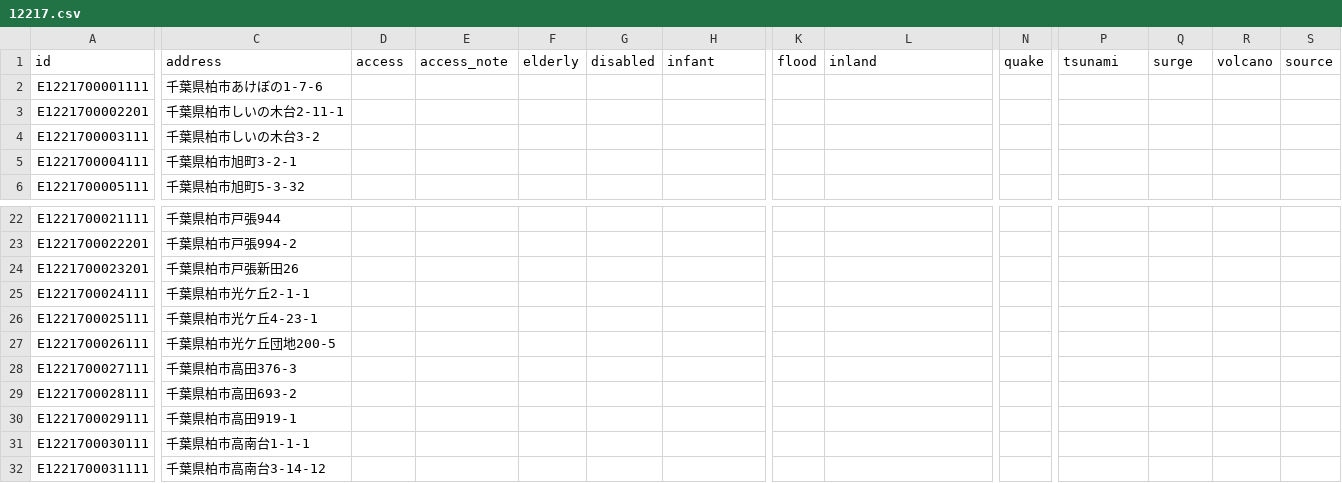
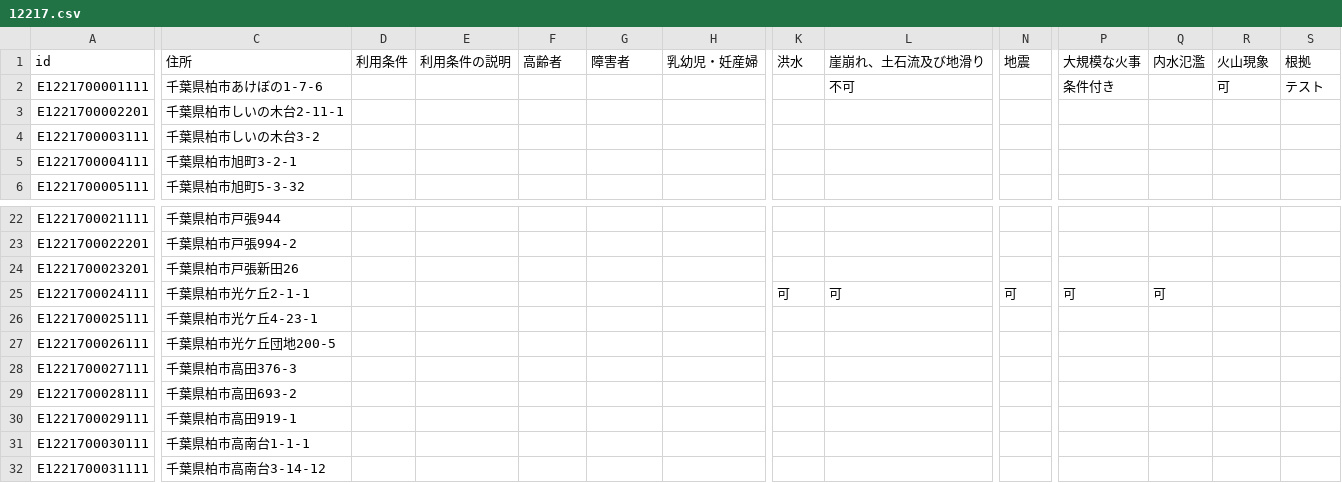
Before and after one commit to shao-ru/disaster-info-map, a CSV file: data/static/shelters/attrs/12217.csv, drawn as a sheet; only a part is shown, gaps mark what is left out; the diff covers the shown part only; the diff names each change by its address in the sheet, - before the commit and + after, or states it on an @@ line.

Commit message:
attrs の列名を日本語に

```diff
--- a/data/static/shelters/attrs/12217.csv
+++ b/data/static/shelters/attrs/12217.csv
-C1: address
+C1: 住所
-D1: access
+D1: 利用条件
-E1: access_note
+E1: 利用条件の説明
-F1: elderly
+F1: 高齢者
-G1: disabled
+G1: 障害者
-H1: infant
+H1: 乳幼児・妊産婦
-K1: flood
+K1: 洪水
-L1: inland
+L1: 崖崩れ、土石流及び地滑り
-N1: quake
+N1: 地震
-P1: tsunami
+P1: 大規模な火事
-Q1: surge
+Q1: 内水氾濫
-R1: volcano
+R1: 火山現象
-S1: source
+S1: 根拠
-L2: (empty)
+L2: 不可
-P2: (empty)
+P2: 条件付き
-R2: (empty)
+R2: 可
-S2: (empty)
+S2: テスト
-K25: (empty)
+K25: 可
-L25: (empty)
+L25: 可
-N25: (empty)
+N25: 可
-P25: (empty)
+P25: 可
-Q25: (empty)
+Q25: 可
```
Also changed, not shown: 5 edited cells elsewhere in this file, 57 other files.
